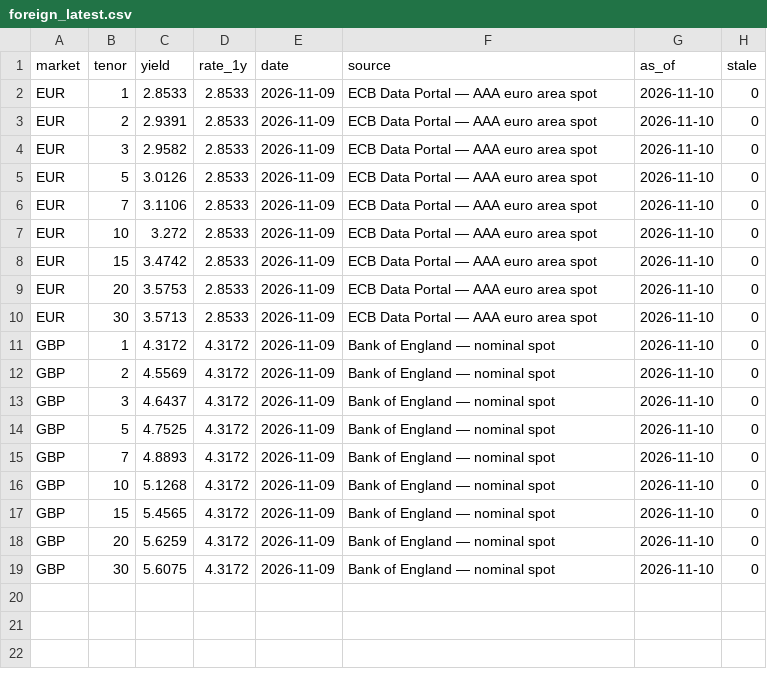
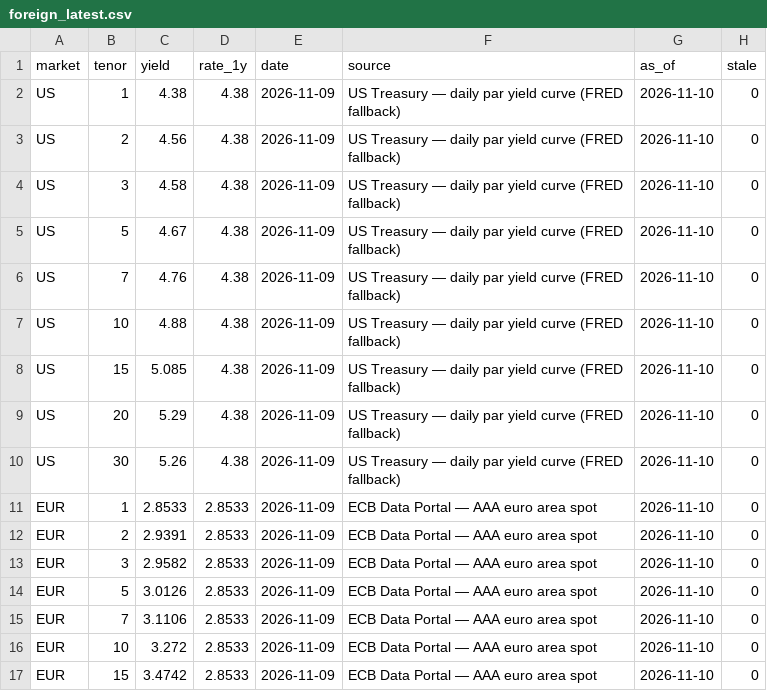
Before and after one commit to yovav81/corp-market-data, a CSV file: data/gov/foreign_latest.csv, drawn as a sheet; only a part is shown; the shorter side is filled out with more unchanged rows; the diff names each change by its address in the sheet, - before the commit and + after, or states it on an @@ line.

```diff
--- a/data/gov/foreign_latest.csv
+++ b/data/gov/foreign_latest.csv
+row 2: US | 1 | 4.38 | 4.38 | 2026-11-09 | US Treasury — daily par yield curve (FRED fallback) | 2026-11-10 | 0
+row 3: US | 2 | 4.56 | 4.38 | 2026-11-09 | US Treasury — daily par yield curve (FRED fallback) | 2026-11-10 | 0
+row 4: US | 3 | 4.58 | 4.38 | 2026-11-09 | US Treasury — daily par yield curve (FRED fallback) | 2026-11-10 | 0
+row 5: US | 5 | 4.67 | 4.38 | 2026-11-09 | US Treasury — daily par yield curve (FRED fallback) | 2026-11-10 | 0
+row 6: US | 7 | 4.76 | 4.38 | 2026-11-09 | US Treasury — daily par yield curve (FRED fallback) | 2026-11-10 | 0
+row 7: US | 10 | 4.88 | 4.38 | 2026-11-09 | US Treasury — daily par yield curve (FRED fallback) | 2026-11-10 | 0
+row 8: US | 15 | 5.085 | 4.38 | 2026-11-09 | US Treasury — daily par yield curve (FRED fallback) | 2026-11-10 | 0
+row 9: US | 20 | 5.29 | 4.38 | 2026-11-09 | US Treasury — daily par yield curve (FRED fallback) | 2026-11-10 | 0
+row 10: US | 30 | 5.26 | 4.38 | 2026-11-09 | US Treasury — daily par yield curve (FRED fallback) | 2026-11-10 | 0
```
Also changed, not shown: data/gov/decisions_latest.csv, data/hist/alerts_latest.csv, 1 other file.
